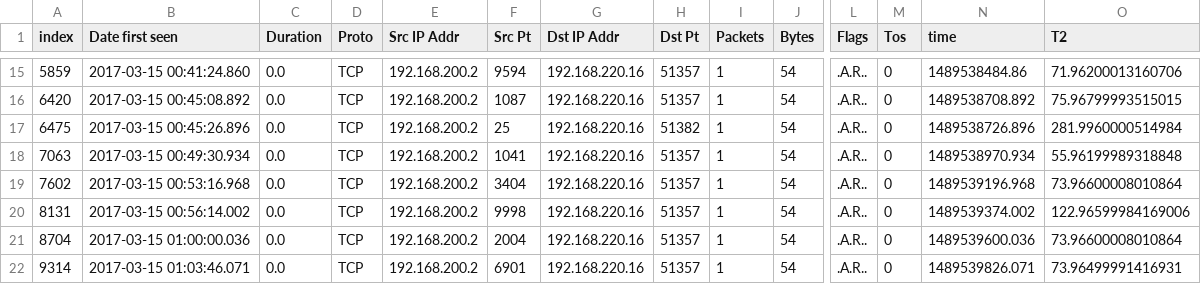
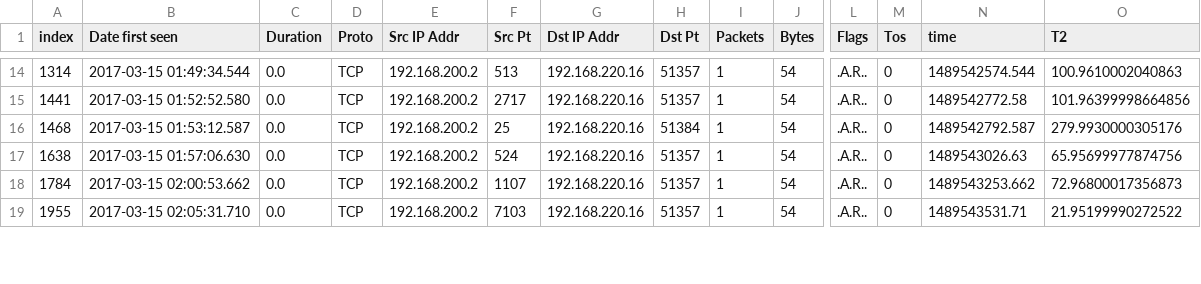
Before and after one commit to PasaOpasen/NG2021, a CSV file: folders/E/192.168.200.2.csv, drawn as a sheet; only a part is shown, gaps mark what is left out; removed rows and columns are numbered as before the commit, all else as after; rows hold the shown columns only; the diff covers the shown part only; the diff names each change by its address in the sheet, - before the commit and + after, or states it on an @@ line.

```diff
--- a/folders/E/192.168.200.2.csv
+++ b/folders/E/192.168.200.2.csv
-A14 (index): 5859
+A14 (index): 1314
-B14 (Date first seen): 2017-03-15 00:41:24.860
+B14 (Date first seen): 2017-03-15 01:49:34.544
-F14 (Src Pt): 9594
+F14 (Src Pt): 513
-N14 (time): 1489538484.86
+N14 (time): 1489542574.544
-O14 (T2): 71.96200013160706
+O14 (T2): 100.9610002040863
-A15 (index): 6420
+A15 (index): 1441
-B15 (Date first seen): 2017-03-15 00:45:08.892
+B15 (Date first seen): 2017-03-15 01:52:52.580
-F15 (Src Pt): 1087
+F15 (Src Pt): 2717
-N15 (time): 1489538708.892
+N15 (time): 1489542772.58
-O15 (T2): 75.96799993515015
+O15 (T2): 101.96399998664856
-A16 (index): 6475
+A16 (index): 1468
-B16 (Date first seen): 2017-03-15 00:45:26.896
+B16 (Date first seen): 2017-03-15 01:53:12.587
-H16 (Dst Pt): 51382
+H16 (Dst Pt): 51384
-N16 (time): 1489538726.896
+N16 (time): 1489542792.587
-O16 (T2): 281.9960000514984
+O16 (T2): 279.9930000305176
-row 18: 7063 | 2017-03-15 00:49:30.934 | 0.0 | TCP | 192.168.200.2 | 1041 | 192.168.220.16 | 51357 | 1 | 54 | .A.R.. | 0 | 1489538970.934 | 55.96199989318848
-A17 (index): 7602
+A17 (index): 1638
-B17 (Date first seen): 2017-03-15 00:53:16.968
+B17 (Date first seen): 2017-03-15 01:57:06.630
-F17 (Src Pt): 3404
+F17 (Src Pt): 524
-N17 (time): 1489539196.968
+N17 (time): 1489543026.63
-O17 (T2): 73.96600008010864
+O17 (T2): 65.95699977874756
-A18 (index): 8131
+A18 (index): 1784
-B18 (Date first seen): 2017-03-15 00:56:14.002
+B18 (Date first seen): 2017-03-15 02:00:53.662
-F18 (Src Pt): 9998
+F18 (Src Pt): 1107
-N18 (time): 1489539374.002
+N18 (time): 1489543253.662
-O18 (T2): 122.96599984169006
+O18 (T2): 72.96800017356873
-row 21: 8704 | 2017-03-15 01:00:00.036 | 0.0 | TCP | 192.168.200.2 | 2004 | 192.168.220.16 | 51357 | 1 | 54 | .A.R.. | 0 | 1489539600.036 | 73.96600008010864
-A19 (index): 9314
+A19 (index): 1955
-B19 (Date first seen): 2017-03-15 01:03:46.071
+B19 (Date first seen): 2017-03-15 02:05:31.710
-F19 (Src Pt): 6901
+F19 (Src Pt): 7103
-N19 (time): 1489539826.071
+N19 (time): 1489543531.71
-O19 (T2): 73.96499991416931
+O19 (T2): 21.95199990272522
```
Also changed, not shown: 3 removed rows and 80 edited cells elsewhere in this file, folders/E/10009_64.csv, folders/E/192.168.100.4.csv, 45 other files.
